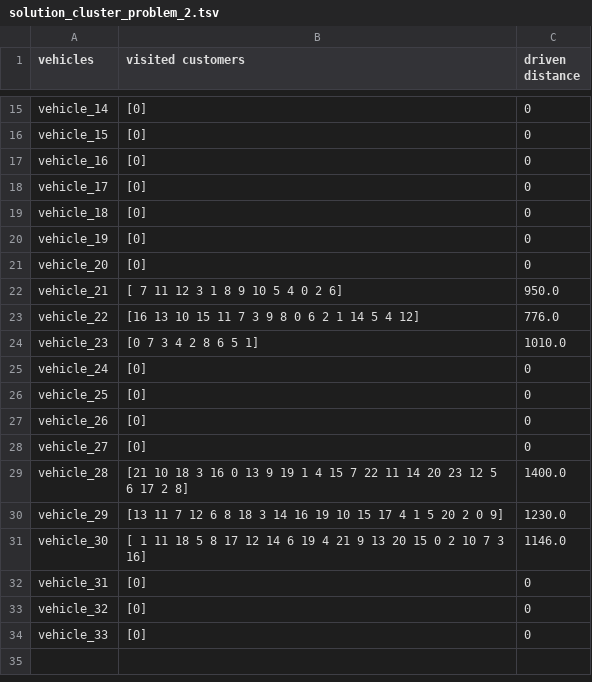
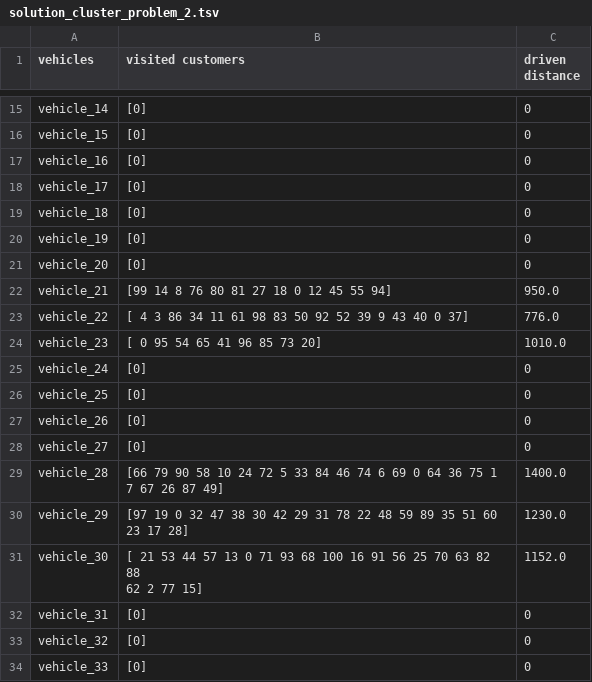
Before and after one commit to Illiou/nature-inspired-algorithms-2018, a TSV file: Final/Solution files/solution_cluster_problem_2.tsv, drawn as a sheet; only a part is shown, gaps mark what is left out.

```diff
--- a/Final/Solution files/solution_cluster_problem_2.tsv
+++ b/Final/Solution files/solution_cluster_problem_2.tsv
@@ -21,5 +21,5 @@ vehicle_19	[0]	0
 vehicle_20	[0]	0
-vehicle_21	[ 7 11 12  3  1  8  9 10  5  4  0  2  6]	950.0
-vehicle_22	[16 13 10 15 11  7  3  9  8  0  6  2  1 14  5  4 12]	776.0
-vehicle_23	[0 7 3 4 2 8 6 5 1]	1010.0
+vehicle_21	[99 14  8 76 80 81 27 18  0 12 45 55 94]	950.0
+vehicle_22	[ 4  3 86 34 11 61 98 83 50 92 52 39  9 43 40  0 37]	776.0
+vehicle_23	[ 0 95 54 65 41 96 85 73 20]	1010.0
 vehicle_24	[0]	0
@@ -28,5 +28,6 @@ vehicle_26	[0]	0
 vehicle_27	[0]	0
-vehicle_28	[21 10 18  3 16  0 13  9 19  1  4 15  7 22 11 14 20 23 12  5  6 17  2  8]	1400.0
-vehicle_29	[13 11  7 12  6  8 18  3 14 16 19 10 15 17  4  1  5 20  2  0  9]	1230.0
-vehicle_30	[ 1 11 18  5  8 17 12 14  6 19  4 21  9 13 20 15  0  2 10  7  3 16]	1146.0
+vehicle_28	[66 79 90 58 10 24 72  5 33 84 46 74  6 69  0 64 36 75  1  7 67 26 87 49]	1400.0
+vehicle_29	[97 19  0 32 47 38 30 42 29 31 78 22 48 59 89 35 51 60 23 17 28]	1230.0
+vehicle_30	"[ 21  53  44  57  13   0  71  93  68 100  16  91  56  25  70  63  82  88
+  62   2  77  15]"	1152.0
 vehicle_31	[0]	0
```
Also changed, not shown: Final/Solution files/solution_cluster_problem_1.tsv, 4 other files.
